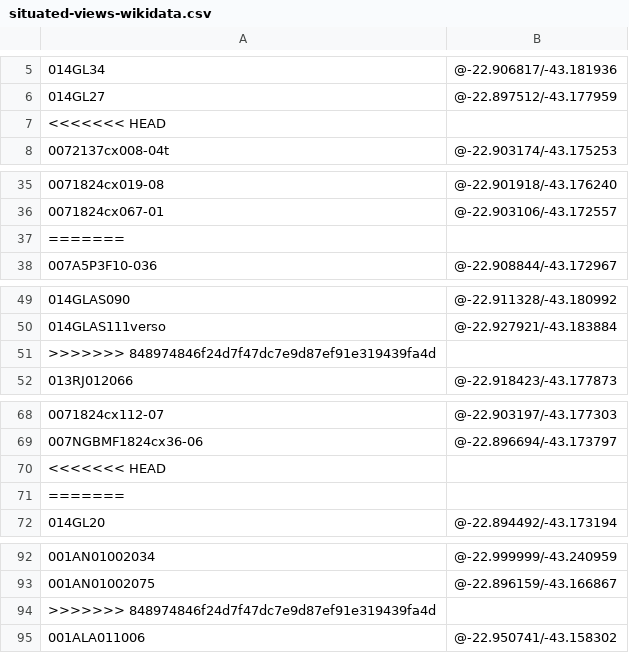
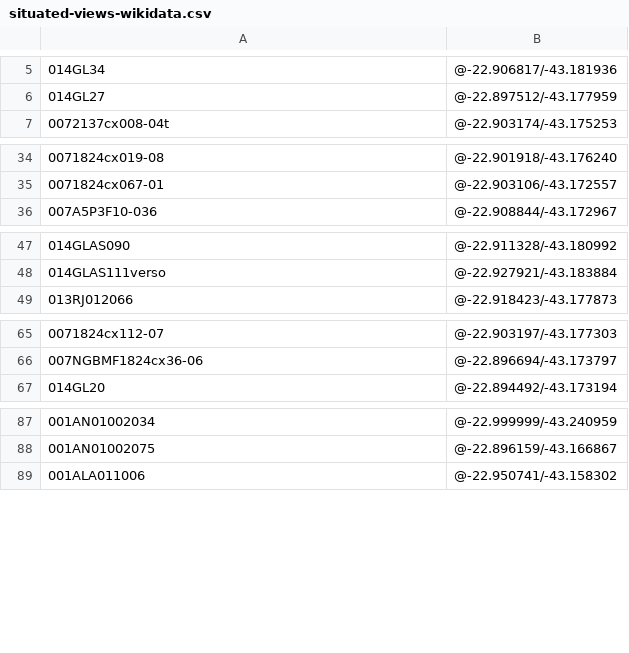
Before and after one commit to imaginerio/imaginerio-etl, a CSV file: dist-files/situated-views-wikidata.csv, drawn as a sheet; only a part is shown, gaps mark what is left out; the diff names each change by its address in the sheet, - before the commit and + after, or states it on an @@ line.

```diff
--- a/dist-files/situated-views-wikidata.csv
+++ b/dist-files/situated-views-wikidata.csv
-row 7: <<<<<<< HEAD
-row 37: =======
-row 51: >>>>>>> 848974846f24d7f47dc7e9d87ef91e319439fa4d
-row 70: <<<<<<< HEAD
-row 71: =======
-row 94: >>>>>>> 848974846f24d7f47dc7e9d87ef91e319439fa4d
```
Also changed, not shown: dist-files/situated-views.csv, 1 other file.
